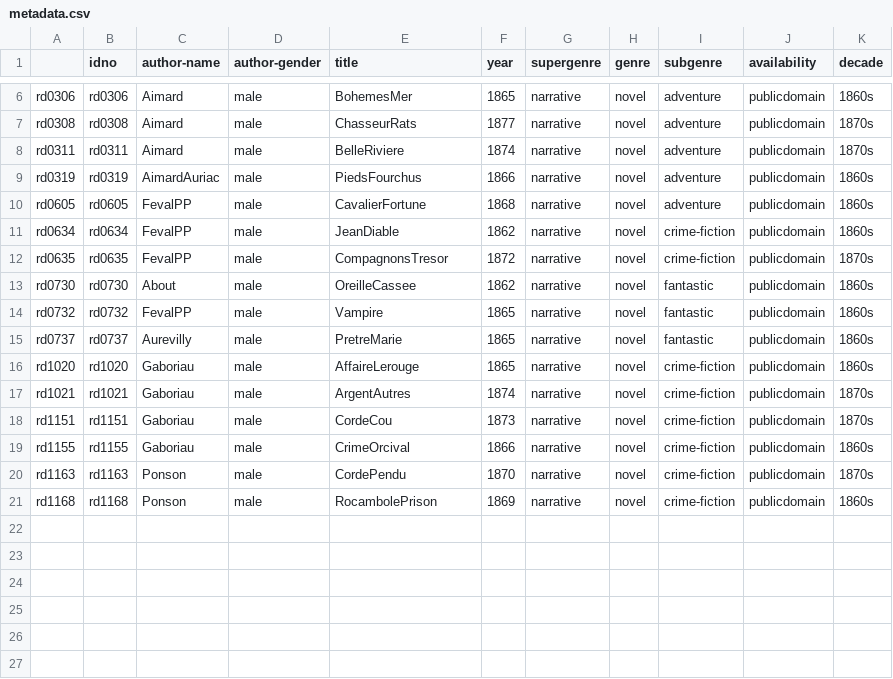
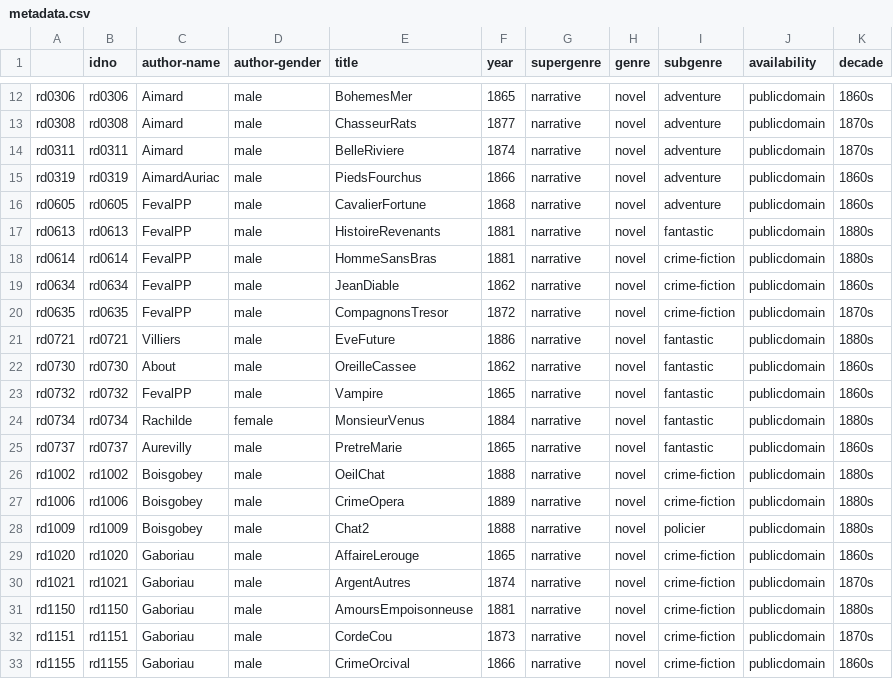
Before and after one commit to cligs/textbox, a CSV file: fr/roman19/metadata.csv, drawn as a sheet; only a part is shown, gaps mark what is left out; the shorter side is filled out with more unchanged rows; the diff covers the shown part only; the diff names each change by its address in the sheet, - before the commit and + after, or states it on an @@ line.

```diff
--- a/fr/roman19/metadata.csv
+++ b/fr/roman19/metadata.csv
+row 17: rd0613 | rd0613 | FevalPP | male | HistoireRevenants | 1881 | narrative | novel | fantastic | publicdomain | 1880s
+row 18: rd0614 | rd0614 | FevalPP | male | HommeSansBras | 1881 | narrative | novel | crime-fiction | publicdomain | 1880s
+row 21: rd0721 | rd0721 | Villiers | male | EveFuture | 1886 | narrative | novel | fantastic | publicdomain | 1880s
+row 24: rd0734 | rd0734 | Rachilde | female | MonsieurVenus | 1884 | narrative | novel | fantastic | publicdomain | 1880s
+row 26: rd1002 | rd1002 | Boisgobey | male | OeilChat | 1888 | narrative | novel | crime-fiction | publicdomain | 1880s
+row 27: rd1006 | rd1006 | Boisgobey | male | CrimeOpera | 1889 | narrative | novel | crime-fiction | publicdomain | 1880s
+row 28: rd1009 | rd1009 | Boisgobey | male | Chat2 | 1888 | narrative | novel | policier | publicdomain | 1880s
+row 31: rd1150 | rd1150 | Gaboriau | male | AmoursEmpoisonneuse | 1881 | narrative | novel | crime-fiction | publicdomain | 1880s
```
Also changed, not shown: 6 added rows elsewhere in this file, 36 other files.
